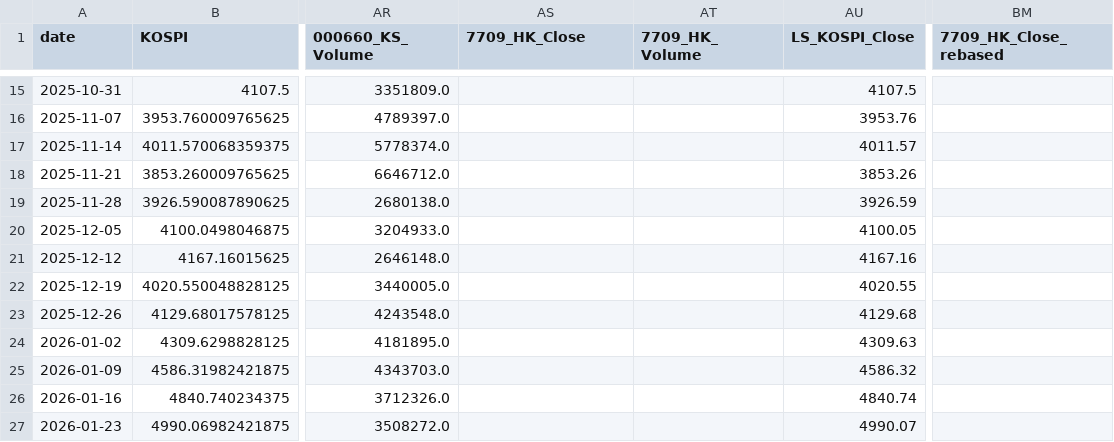
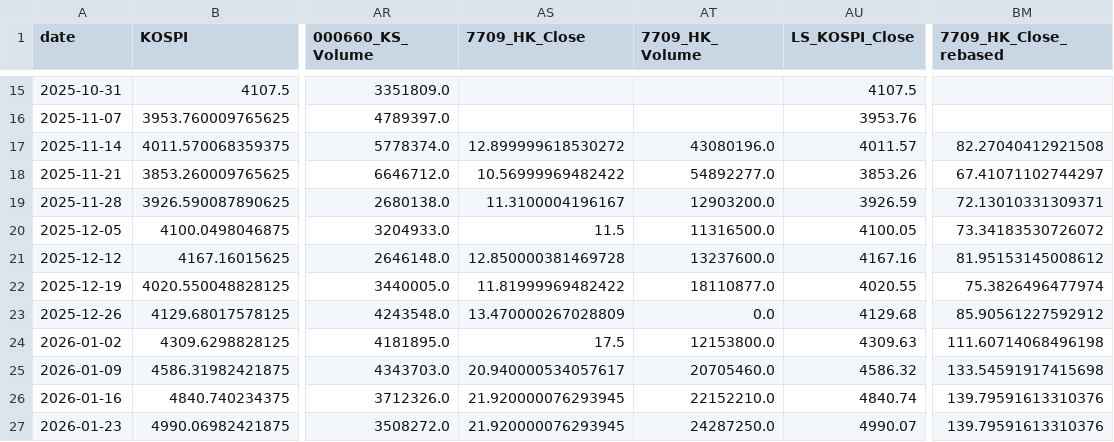
Before and after one commit to Jinwon83/liquidity, a CSV file: data/processed/master_dataset_weekly.csv, drawn as a sheet; only a part is shown, gaps mark what is left out; the diff covers the shown part only; the diff names each change by its address in the sheet, - before the commit and + after, or states it on an @@ line.

```diff
--- a/data/processed/master_dataset_weekly.csv
+++ b/data/processed/master_dataset_weekly.csv
-AS17 (7709_HK_Close): (empty)
+AS17 (7709_HK_Close): 12.899999618530272
-AT17 (7709_HK_Volume): (empty)
+AT17 (7709_HK_Volume): 43080196.0
-BM17 (7709_HK_Close_rebased): (empty)
+BM17 (7709_HK_Close_rebased): 82.27040412921508
-AS18 (7709_HK_Close): (empty)
+AS18 (7709_HK_Close): 10.56999969482422
-AT18 (7709_HK_Volume): (empty)
+AT18 (7709_HK_Volume): 54892277.0
-BM18 (7709_HK_Close_rebased): (empty)
+BM18 (7709_HK_Close_rebased): 67.41071102744297
-AS19 (7709_HK_Close): (empty)
+AS19 (7709_HK_Close): 11.3100004196167
-AT19 (7709_HK_Volume): (empty)
+AT19 (7709_HK_Volume): 12903200.0
-BM19 (7709_HK_Close_rebased): (empty)
+BM19 (7709_HK_Close_rebased): 72.13010331309371
-AS20 (7709_HK_Close): (empty)
+AS20 (7709_HK_Close): 11.5
-AT20 (7709_HK_Volume): (empty)
+AT20 (7709_HK_Volume): 11316500.0
-BM20 (7709_HK_Close_rebased): (empty)
+BM20 (7709_HK_Close_rebased): 73.34183530726072
-AS21 (7709_HK_Close): (empty)
+AS21 (7709_HK_Close): 12.850000381469728
-AT21 (7709_HK_Volume): (empty)
+AT21 (7709_HK_Volume): 13237600.0
-BM21 (7709_HK_Close_rebased): (empty)
+BM21 (7709_HK_Close_rebased): 81.95153145008612
-AS22 (7709_HK_Close): (empty)
+AS22 (7709_HK_Close): 11.81999969482422
-AT22 (7709_HK_Volume): (empty)
+AT22 (7709_HK_Volume): 18110877.0
-BM22 (7709_HK_Close_rebased): (empty)
+BM22 (7709_HK_Close_rebased): 75.3826496477974
-AS23 (7709_HK_Close): (empty)
+AS23 (7709_HK_Close): 13.470000267028809
-AT23 (7709_HK_Volume): (empty)
+AT23 (7709_HK_Volume): 0.0
-BM23 (7709_HK_Close_rebased): (empty)
+BM23 (7709_HK_Close_rebased): 85.90561227592912
-AS24 (7709_HK_Close): (empty)
+AS24 (7709_HK_Close): 17.5
-AT24 (7709_HK_Volume): (empty)
+AT24 (7709_HK_Volume): 12153800.0
-BM24 (7709_HK_Close_rebased): (empty)
+BM24 (7709_HK_Close_rebased): 111.60714068496198
-AS25 (7709_HK_Close): (empty)
+AS25 (7709_HK_Close): 20.940000534057617
-AT25 (7709_HK_Volume): (empty)
+AT25 (7709_HK_Volume): 20705460.0
-BM25 (7709_HK_Close_rebased): (empty)
+BM25 (7709_HK_Close_rebased): 133.54591917415698
-AS26:AS27 (7709_HK_Close): (empty)
+AS26:AS27 (7709_HK_Close): 21.920000076293945
-AT26 (7709_HK_Volume): (empty)
+AT26 (7709_HK_Volume): 22152210.0
-BM26:BM27 (7709_HK_Close_rebased): (empty)
+BM26:BM27 (7709_HK_Close_rebased): 139.79591613310376
-AT27 (7709_HK_Volume): (empty)
+AT27 (7709_HK_Volume): 24287250.0
```
Also changed, not shown: 78 edited cells elsewhere in this file, 4 other files.
